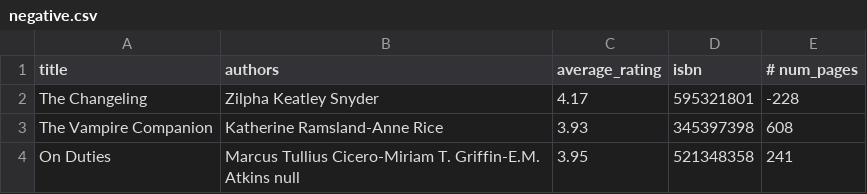
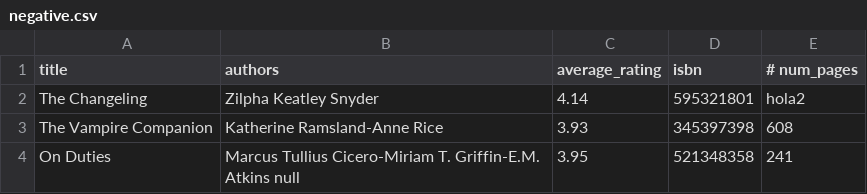
Before and after one commit to EneaZer0/Library-of-books-OOP-1-final-proyect-, a CSV file: negative.csv, drawn as a sheet.

```diff
--- a/negative.csv
+++ b/negative.csv
@@ -1,3 +1,3 @@
 title,authors,average_rating,isbn,# num_pages
-The Changeling,Zilpha Keatley Snyder,4.17,595321801,-228
+The Changeling,Zilpha Keatley Snyder,4.14,595321801,hola2
 The Vampire Companion,Katherine Ramsland-Anne Rice,3.93,345397398,608
```
Also changed, not shown: 4 other files.
